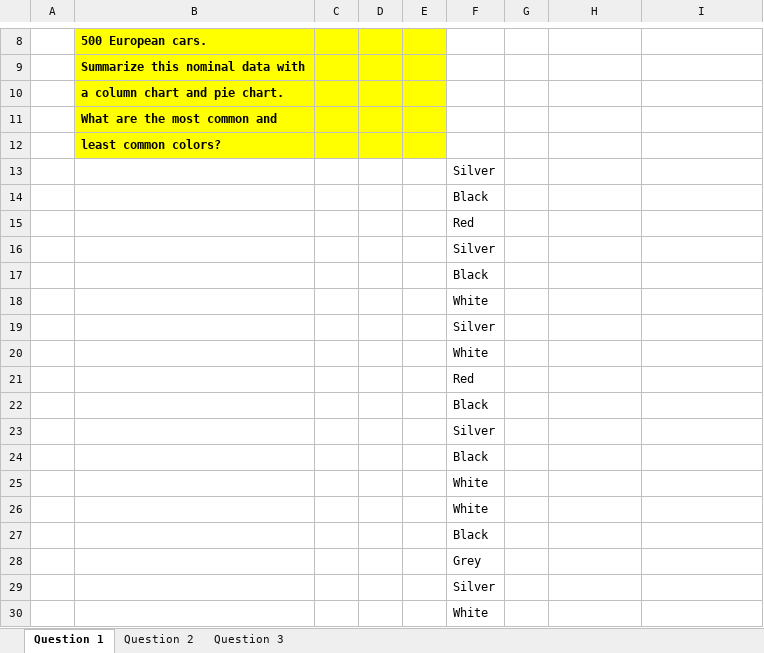
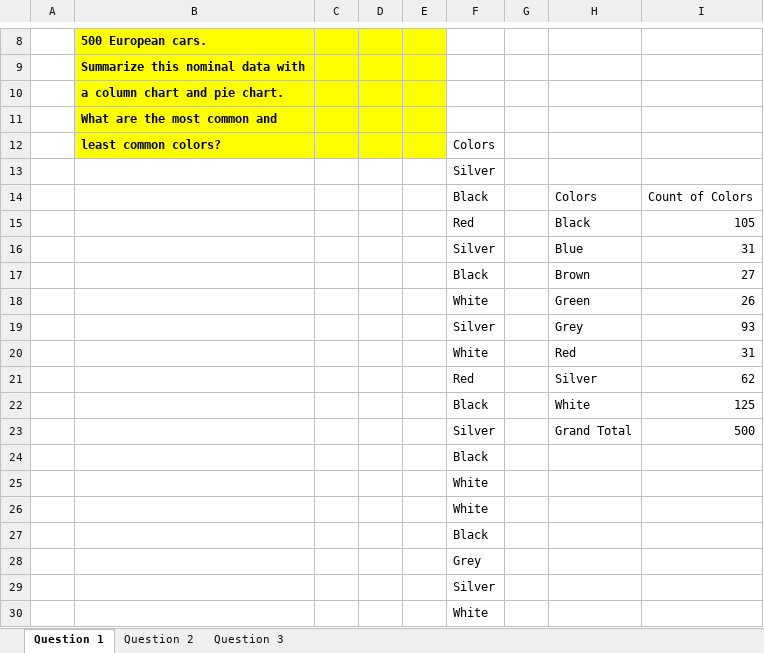
Before and after one commit to umbersar/datasc, an Excel workbook: Essential Statistics for Data Analysis using Excel/Module1Homework-NEW/CategoricalDataHW.xlsx, sheet Question 1, drawn as a sheet; only a part is shown, gaps mark what is left out; values as stored, in another font and other column widths than the file's, no borders; charts and pictures not drawn; removed rows and columns are numbered as before the commit, all else as after; the diff names each change by its address in the sheet, - before the commit and + after, or states it on an @@ line.

```diff
--- a/Essential Statistics for Data Analysis using Excel/Module1Homework-NEW/CategoricalDataHW.xlsx (sheet Question 1)
+++ b/Essential Statistics for Data Analysis using Excel/Module1Homework-NEW/CategoricalDataHW.xlsx (sheet Question 1)
-F12: (empty)
+F12: Colors
-row 14:  |  |  |  |  | Black
-row 15:  |  |  |  |  | Red
-row 16:  |  |  |  |  | Silver
-row 17:  |  |  |  |  | Black
-row 18:  |  |  |  |  | White
-row 19:  |  |  |  |  | Silver
-row 20:  |  |  |  |  | White
-row 21:  |  |  |  |  | Red
-row 22:  |  |  |  |  | Black
-row 23:  |  |  |  |  | Silver
+row 14:  |  |  |  |  | Black |  | Colors | Count of Colors
+row 15:  |  |  |  |  | Red |  | Black | 105
+row 16:  |  |  |  |  | Silver |  | Blue | 31
+row 17:  |  |  |  |  | Black |  | Brown | 27
+row 18:  |  |  |  |  | White |  | Green | 26
+row 19:  |  |  |  |  | Silver |  | Grey | 93
+row 20:  |  |  |  |  | White |  | Red | 31
+row 21:  |  |  |  |  | Red |  | Silver | 62
+row 22:  |  |  |  |  | Black |  | White | 125
+row 23:  |  |  |  |  | Silver |  | Grand Total | 500
```
Also changed, not shown: sheet Question 2, sheet Question 3, charts or pictures, Essential Statistics for Data Analysis using Excel/Module1Homework-NEW/80-20RuleandParetoHW-NEW.xlsx, Essential Statistics for Data Analysis using Excel/Module1Homework-NEW/BoxplotsHW-NEW.xlsx, 28 other files.
